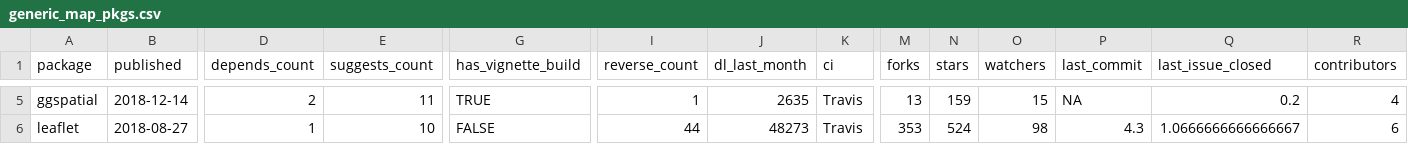
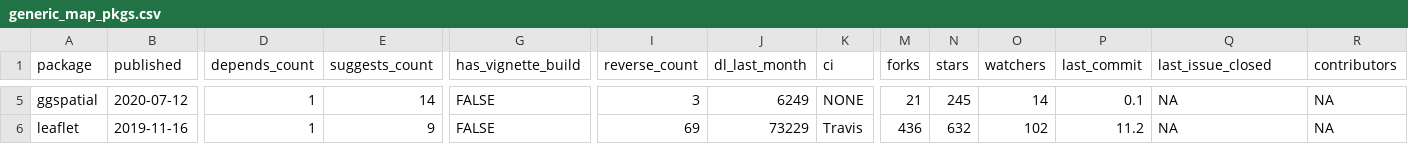
Before and after one commit to geocompx/geocompr, a CSV file: extdata/generic_map_pkgs.csv, drawn as a sheet; only a part is shown, gaps mark what is left out; the diff covers the shown part only; the diff names each change by its address in the sheet, - before the commit and + after, or states it on an @@ line.

```diff
--- a/extdata/generic_map_pkgs.csv
+++ b/extdata/generic_map_pkgs.csv
-B5 (published): 2018-12-14
+B5 (published): 2020-07-12
-D5 (depends_count): 2
+D5 (depends_count): 1
-E5 (suggests_count): 11
+E5 (suggests_count): 14
-G5 (has_vignette_build): TRUE
+G5 (has_vignette_build): FALSE
-I5 (reverse_count): 1
+I5 (reverse_count): 3
-J5 (dl_last_month): 2635
+J5 (dl_last_month): 6249
-K5 (ci): Travis
+K5 (ci): NONE
-M5 (forks): 13
+M5 (forks): 21
-N5 (stars): 159
+N5 (stars): 245
-O5 (watchers): 15
+O5 (watchers): 14
-P5 (last_commit): NA
+P5 (last_commit): 0.1
-Q5 (last_issue_closed): 0.2
+Q5 (last_issue_closed): NA
-R5 (contributors): 4
+R5 (contributors): NA
-B6 (published): 2018-08-27
+B6 (published): 2019-11-16
-E6 (suggests_count): 10
+E6 (suggests_count): 9
-I6 (reverse_count): 44
+I6 (reverse_count): 69
-J6 (dl_last_month): 48273
+J6 (dl_last_month): 73229
-M6 (forks): 353
+M6 (forks): 436
-N6 (stars): 524
+N6 (stars): 632
-O6 (watchers): 98
+O6 (watchers): 102
-P6 (last_commit): 4.3
+P6 (last_commit): 11.2
-Q6 (last_issue_closed): 1.0666666666666667
+Q6 (last_issue_closed): NA
-R6 (contributors): 6
+R6 (contributors): NA
```
Also changed, not shown: 73 edited cells elsewhere in this file, extdata/specific_map_pkgs.csv, extdata/top_dls.csv, 2 other files.
